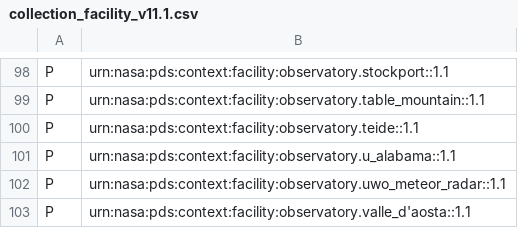
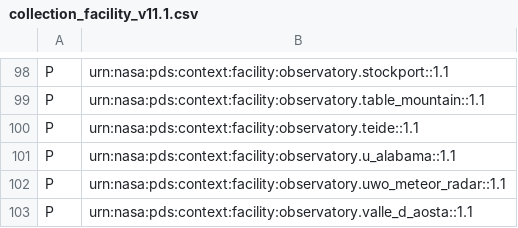
Before and after one commit to acraugh/pds4-context-products, a CSV file: data/pds4/context-pds4/facility/collection_facility_v11.1.csv, drawn as a sheet; only a part is shown, gaps mark what is left out.

Commit message:
Update collections

```diff
--- a/data/pds4/context-pds4/facility/collection_facility_v11.1.csv
+++ b/data/pds4/context-pds4/facility/collection_facility_v11.1.csv
@@ -102,2 +102,2 @@ P,urn:nasa:pds:context:facility:observatory.u_alabama::1.1
 P,urn:nasa:pds:context:facility:observatory.uwo_meteor_radar::1.1
-P,urn:nasa:pds:context:facility:observatory.valle_d'aosta::1.1
+P,urn:nasa:pds:context:facility:observatory.valle_d_aosta::1.1
```
Also changed, not shown: data/pds4/context-pds4/instrument/collection_instrument_v28.1.csv, data/pds4/context-pds4/telescope/collection_telescope_v15.1.csv, 3 other files.
